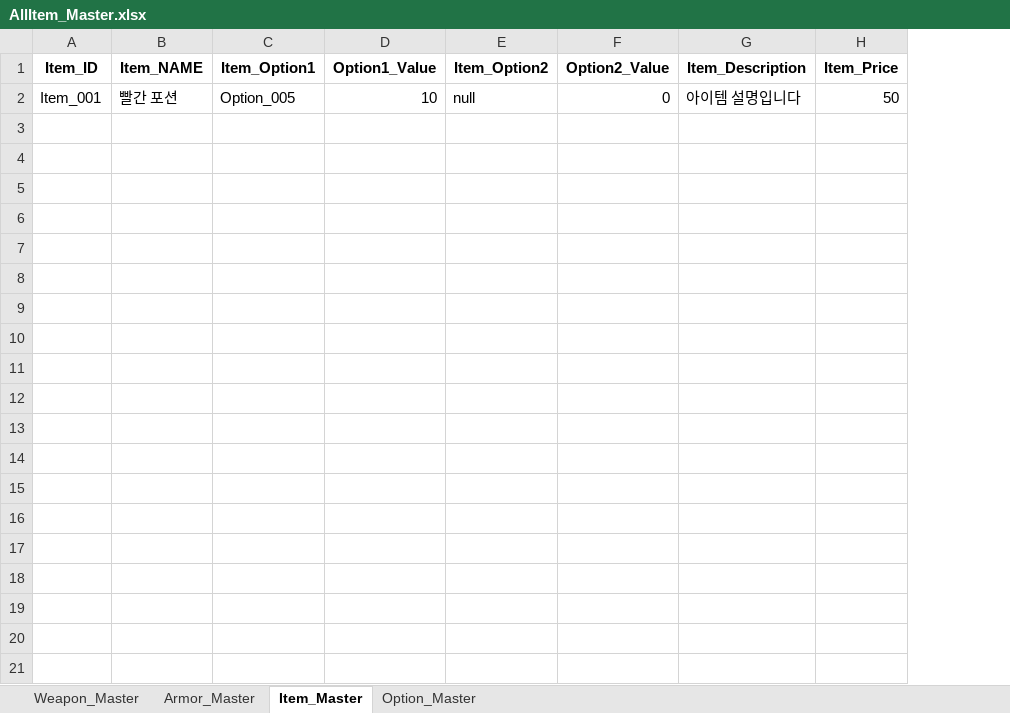
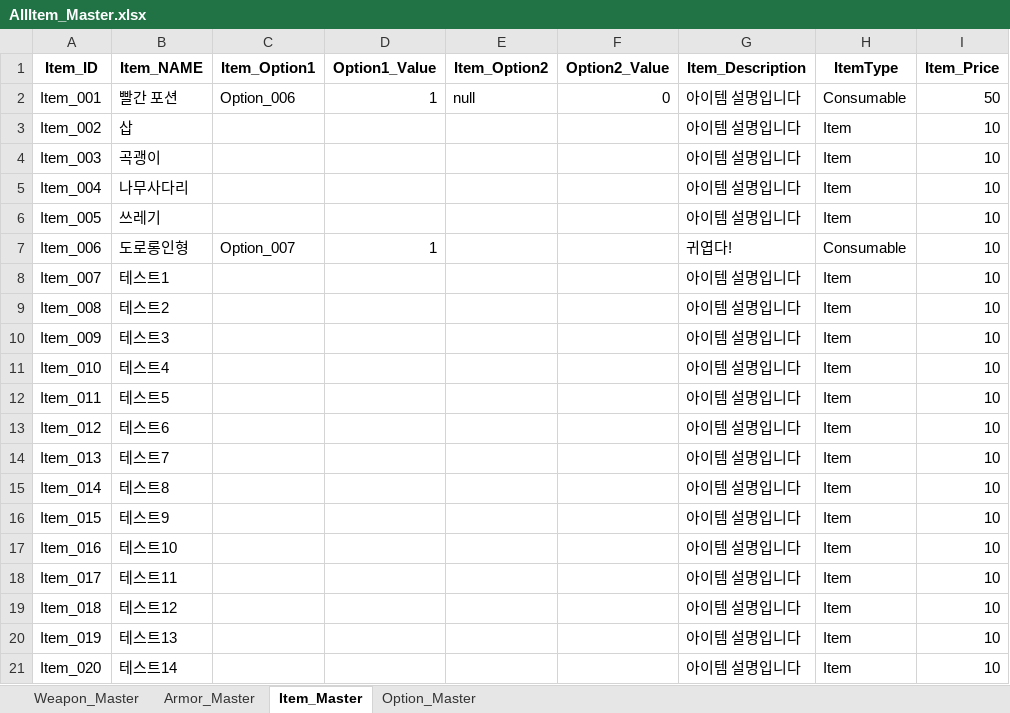
Before and after one commit to SoyCkicken/Adventure, an Excel workbook: JsonFile/Assets/ExcelFiles/AllItem_Master.xlsx, sheet Item_Master, drawn as a sheet; values as stored, in another font and other column widths than the file's, no borders; the diff names each change by its address in the sheet, - before the commit and + after, or states it on an @@ line.

```diff
--- a/JsonFile/Assets/ExcelFiles/AllItem_Master.xlsx (sheet Item_Master)
+++ b/JsonFile/Assets/ExcelFiles/AllItem_Master.xlsx (sheet Item_Master)
+column H (ItemType), row 2: Consumable
-C2 (Item_Option1): Option_005
+C2 (Item_Option1): Option_006
-D2 (Option1_Value): 10
+D2 (Option1_Value): 1
+row 3: Item_002 | 삽 |  |  |  |  | 아이템 설명입니다 | Item | 10
+row 4: Item_003 | 곡괭이 |  |  |  |  | 아이템 설명입니다 | Item | 10
+row 5: Item_004 | 나무사다리 |  |  |  |  | 아이템 설명입니다 | Item | 10
+row 6: Item_005 | 쓰레기 |  |  |  |  | 아이템 설명입니다 | Item | 10
+row 7: Item_006 | 도로롱인형 | Option_007 | 1 |  |  | 귀엽다! | Consumable | 10
+row 8: Item_007 | 테스트1 |  |  |  |  | 아이템 설명입니다 | Item | 10
+row 9: Item_008 | 테스트2 |  |  |  |  | 아이템 설명입니다 | Item | 10
+row 10: Item_009 | 테스트3 |  |  |  |  | 아이템 설명입니다 | Item | 10
+row 11: Item_010 | 테스트4 |  |  |  |  | 아이템 설명입니다 | Item | 10
+row 12: Item_011 | 테스트5 |  |  |  |  | 아이템 설명입니다 | Item | 10
+row 13: Item_012 | 테스트6 |  |  |  |  | 아이템 설명입니다 | Item | 10
+row 14: Item_013 | 테스트7 |  |  |  |  | 아이템 설명입니다 | Item | 10
+row 15: Item_014 | 테스트8 |  |  |  |  | 아이템 설명입니다 | Item | 10
+row 16: Item_015 | 테스트9 |  |  |  |  | 아이템 설명입니다 | Item | 10
+row 17: Item_016 | 테스트10 |  |  |  |  | 아이템 설명입니다 | Item | 10
+row 18: Item_017 | 테스트11 |  |  |  |  | 아이템 설명입니다 | Item | 10
+row 19: Item_018 | 테스트12 |  |  |  |  | 아이템 설명입니다 | Item | 10
+row 20: Item_019 | 테스트13 |  |  |  |  | 아이템 설명입니다 | Item | 10
+row 21: Item_020 | 테스트14 |  |  |  |  | 아이템 설명입니다 | Item | 10
```
Also changed, not shown: sheet Option_Master, JsonFile/Assets/ExcelFiles/Merchant's items.xlsx, JsonFile/Assets/ExcelFiles/TRPG_ScriptData.xlsx, 30 other files.
